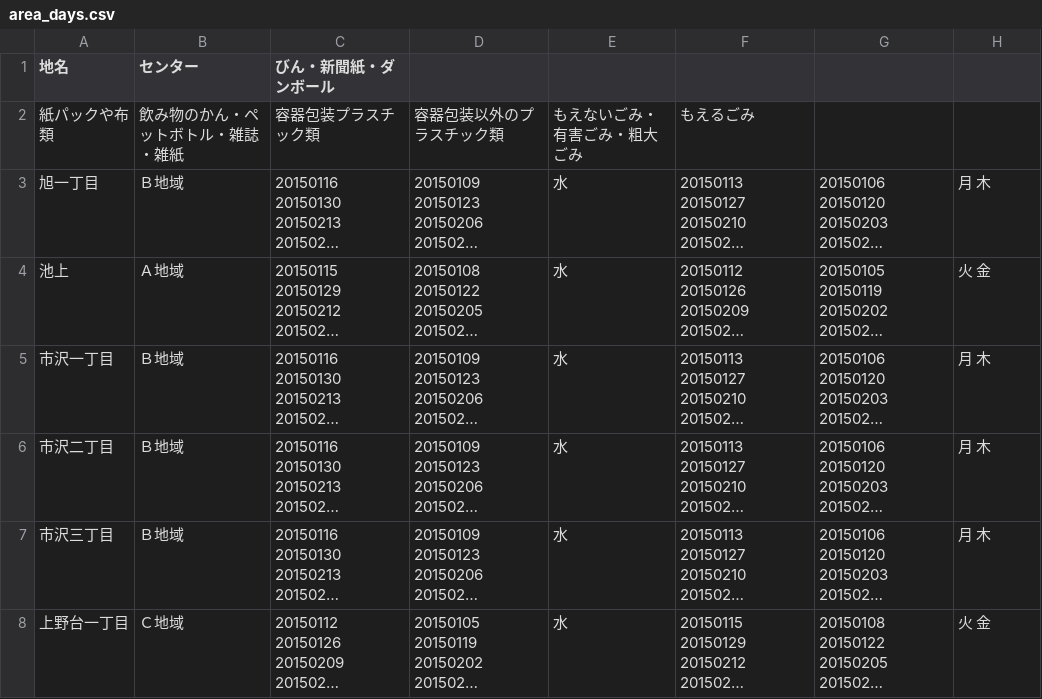
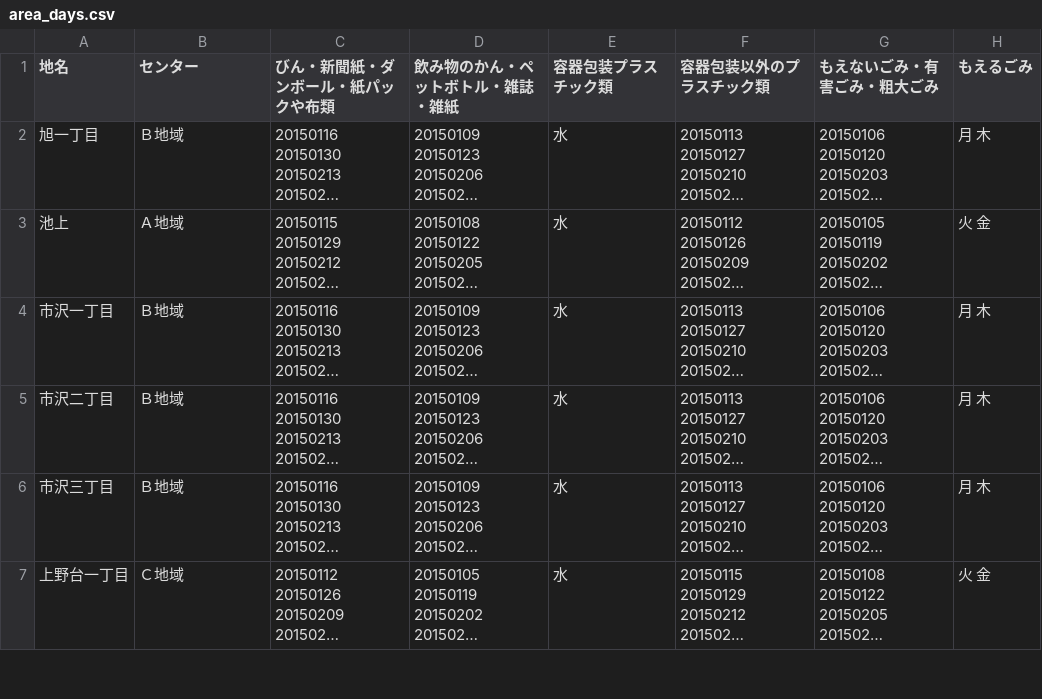
Before and after one commit to fujimino5374/5374, a CSV file: data/area_days.csv, drawn as a sheet; only a part is shown; long unchanged cells end in …; the diff names each change by its address in the sheet, - before the commit and + after, or states it on an @@ line.

Commit message:
Update area_days.csv

```diff
--- a/data/area_days.csv
+++ b/data/area_days.csv
-C1: びん・新聞紙・ダンボール
+C1: びん・新聞紙・ダンボール・紙パックや布類
-D1: (empty)
+D1: 飲み物のかん・ペットボトル・雑誌・雑紙
-E1: (empty)
+E1: 容器包装プラスチック類
-F1: (empty)
+F1: 容器包装以外のプラスチック類
-G1: (empty)
+G1: もえないごみ・有害ごみ・粗大ごみ
-H1: (empty)
+H1: もえるごみ
-row 2: 紙パックや布類 | 飲み物のかん・ペットボトル・雑誌・雑紙 | 容器包装プラスチック類 | 容器包装以外のプラスチック類 | もえないごみ・有害ごみ・粗大ごみ | もえるごみ
```
